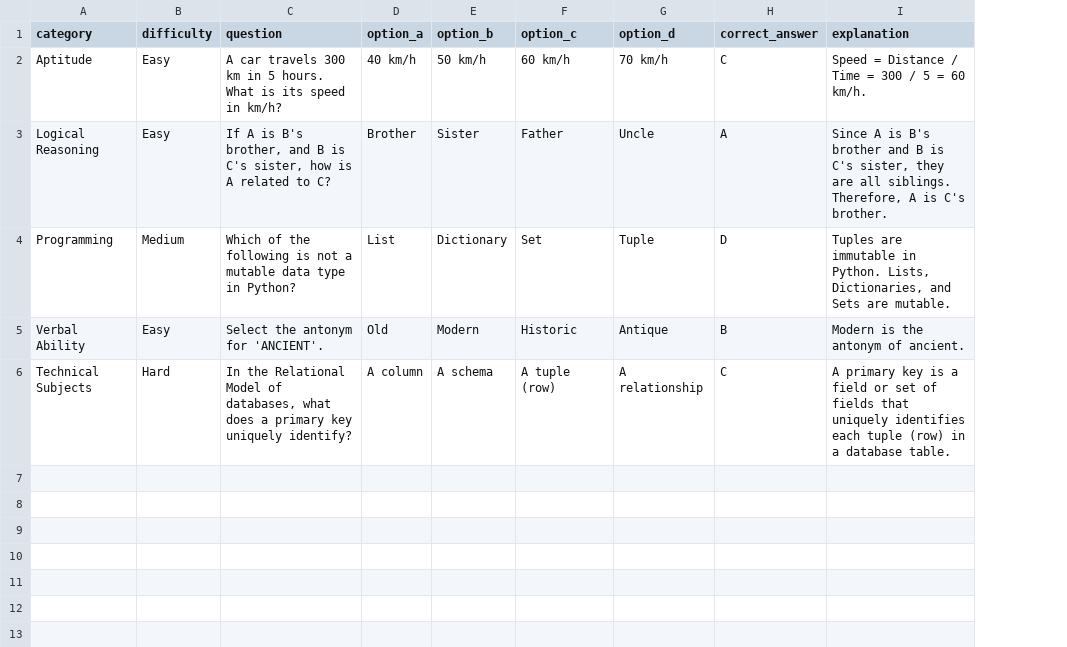
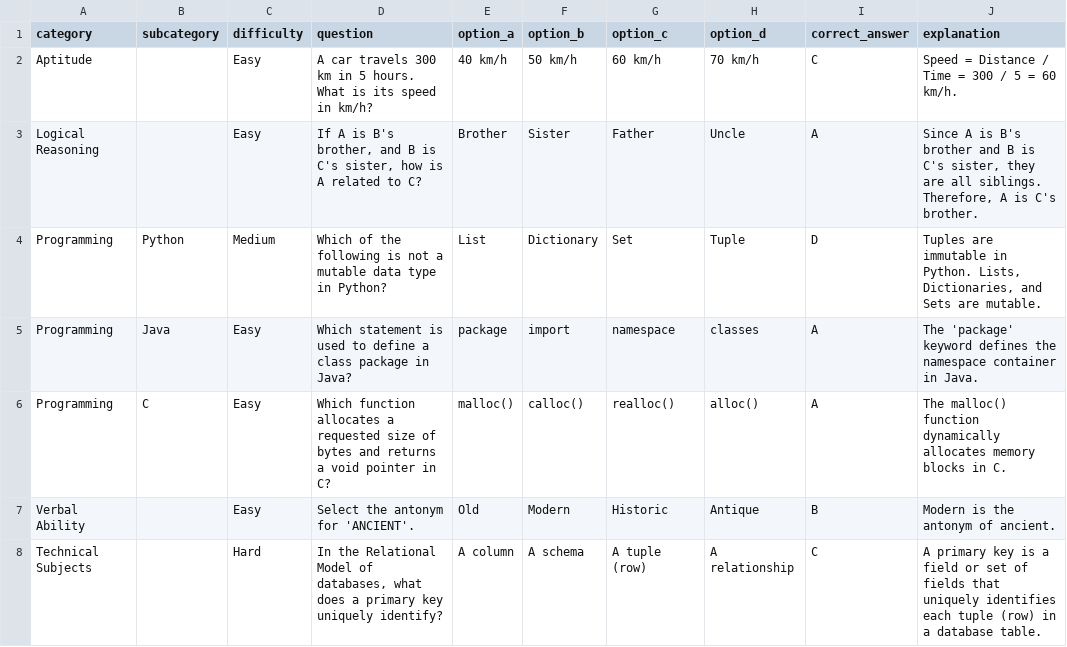
Before and after one commit to seshaSundharamoorthi/placement-mcq-portal, a CSV file: sample_questions.csv, drawn as a sheet; addresses are those after the commit; the diff names each change by its address in the sheet, - before the commit and + after, or states it on an @@ line.

```diff
--- a/sample_questions.csv
+++ b/sample_questions.csv
+column B (subcategory), row 4: Python
+row 5: Programming | Java | Easy | Which statement is used to define a class package in Java? | package | import | namespace | classes | A | The 'package' keyword defines the namespace container in Java.
+row 6: Programming | C | Easy | Which function allocates a requested size of bytes and returns a void pointer in C? | malloc() | calloc() | realloc() | alloc() | A | The malloc() function dynamically allocates memory blocks in C.
```
Also changed, not shown: 10 other files.
